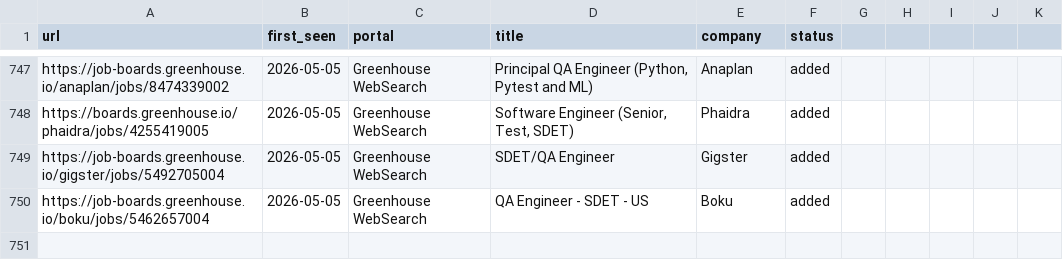
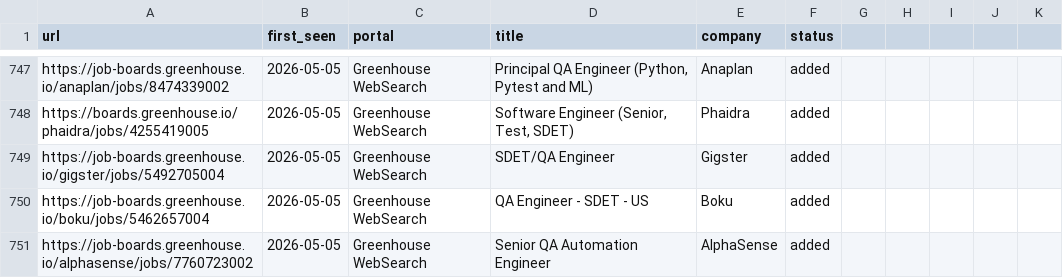
Before and after one commit to ahmets34/career-ops, a TSV file: data/scan-history.tsv, drawn as a sheet; only a part is shown, gaps mark what is left out; the diff names each change by its address in the sheet, - before the commit and + after, or states it on an @@ line.

```diff
--- a/data/scan-history.tsv
+++ b/data/scan-history.tsv
+row 751: https://job-boards.greenhouse.io/alphasense/jobs/7760723002 | 2026-05-05 | Greenhouse WebSearch | Senior QA Automation Engineer | AlphaSense | added
```
Also changed, not shown: 1 other file.
